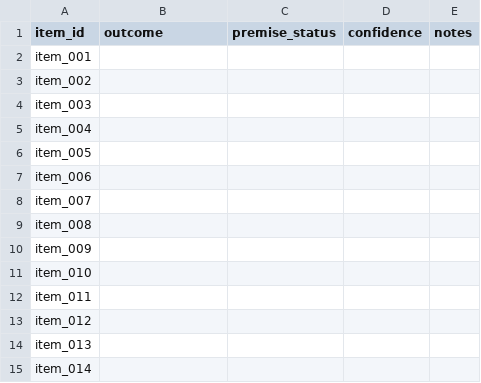
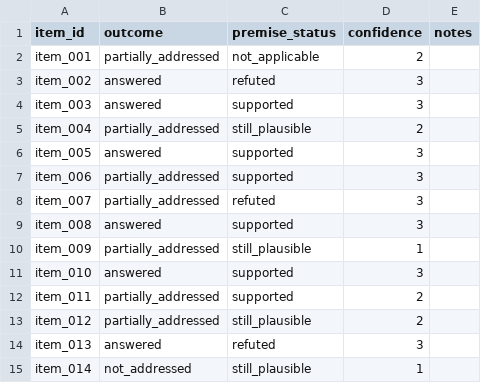
Before and after one commit to nonameisready/scientific-question-discovery-benchmark, a CSV file: annotation/annotator_1_sheet.csv, drawn as a sheet; only a part is shown; the diff covers the shown part only.

```diff
--- a/annotation/annotator_1_sheet.csv
+++ b/annotation/annotator_1_sheet.csv
@@ -2,14 +2,14 @@ item_id,outcome,premise_status,confidence,notes
-item_001,,,,
-item_002,,,,
-item_003,,,,
-item_004,,,,
-item_005,,,,
-item_006,,,,
-item_007,,,,
-item_008,,,,
-item_009,,,,
-item_010,,,,
-item_011,,,,
-item_012,,,,
-item_013,,,,
-item_014,,,,
+"item_001","partially_addressed","not_applicable","2",""
+"item_002","answered","refuted","3",""
+"item_003","answered","supported","3",""
+"item_004","partially_addressed","still_plausible","2",""
+"item_005","answered","supported","3",""
+"item_006","partially_addressed","supported","3",""
+"item_007","partially_addressed","refuted","3",""
+"item_008","answered","supported","3",""
+"item_009","partially_addressed","still_plausible","1",""
+"item_010","answered","supported","3",""
+"item_011","partially_addressed","supported","2",""
+"item_012","partially_addressed","still_plausible","2",""
+"item_013","answered","refuted","3",""
+"item_014","not_addressed","still_plausible","1",""
```
Also changed, not shown: 27 edited cells elsewhere in this file, 4 other files.
